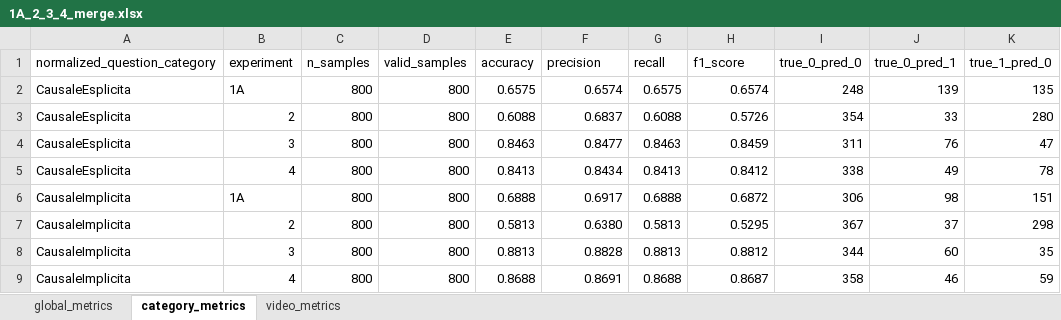
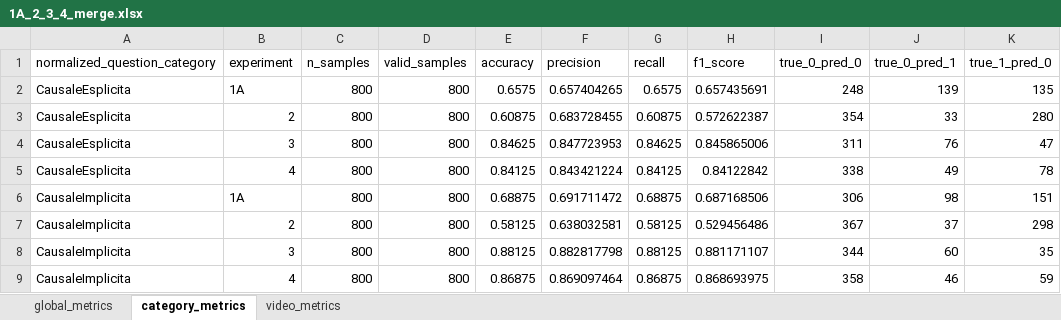
Before and after one commit to BlackCodingKitten/Tirocinio, an Excel workbook: 1A_2_3_4_merge.xlsx, sheet category_metrics, drawn as a sheet; only a part is shown; values as stored, in another font and other column widths than the file's, no cell formats; the diff covers the shown part only; the diff names each change by its address in the sheet, - before the commit and + after, or states it on an @@ line.

```diff
--- a/1A_2_3_4_merge.xlsx (sheet category_metrics)
+++ b/1A_2_3_4_merge.xlsx (sheet category_metrics)
-F2 (precision): 0.6574
+F2 (precision): 0.657404265
-H2 (f1_score): 0.6574
+H2 (f1_score): 0.657435691
-E3 (accuracy): 0.6088
+E3 (accuracy): 0.60875
-F3 (precision): 0.6837
+F3 (precision): 0.683728455
-G3 (recall): 0.6088
+G3 (recall): 0.60875
-H3 (f1_score): 0.5726
+H3 (f1_score): 0.572622387
-E4 (accuracy): 0.8463
+E4 (accuracy): 0.84625
-F4 (precision): 0.8477
+F4 (precision): 0.847723953
-G4 (recall): 0.8463
+G4 (recall): 0.84625
-H4 (f1_score): 0.8459
+H4 (f1_score): 0.845865006
-E5 (accuracy): 0.8413
+E5 (accuracy): 0.84125
-F5 (precision): 0.8434
+F5 (precision): 0.843421224
-G5 (recall): 0.8413
+G5 (recall): 0.84125
-H5 (f1_score): 0.8412
+H5 (f1_score): 0.84122842
-E6 (accuracy): 0.6888
+E6 (accuracy): 0.68875
-F6 (precision): 0.6917
+F6 (precision): 0.691711472
-G6 (recall): 0.6888
+G6 (recall): 0.68875
-H6 (f1_score): 0.6872
+H6 (f1_score): 0.687168506
-E7 (accuracy): 0.5813
+E7 (accuracy): 0.58125
-F7 (precision): 0.6380
+F7 (precision): 0.638032581
-G7 (recall): 0.5813
+G7 (recall): 0.58125
-H7 (f1_score): 0.5295
+H7 (f1_score): 0.529456486
-E8 (accuracy): 0.8813
+E8 (accuracy): 0.88125
-F8 (precision): 0.8828
+F8 (precision): 0.882817798
-G8 (recall): 0.8813
+G8 (recall): 0.88125
-H8 (f1_score): 0.8812
+H8 (f1_score): 0.881171107
-E9 (accuracy): 0.8688
+E9 (accuracy): 0.86875
-F9 (precision): 0.8691
+F9 (precision): 0.869097464
-G9 (recall): 0.8688
+G9 (recall): 0.86875
-H9 (f1_score): 0.8687
+H9 (f1_score): 0.868693975
```
Also changed, not shown: 164 edited cells elsewhere in this sheet, sheet video_metrics, sheet global_metrics, cell formats, 1A_2_3_3M_4_4M_merge.xlsx, 3M_4M_merge.xlsx, 8 other files.
